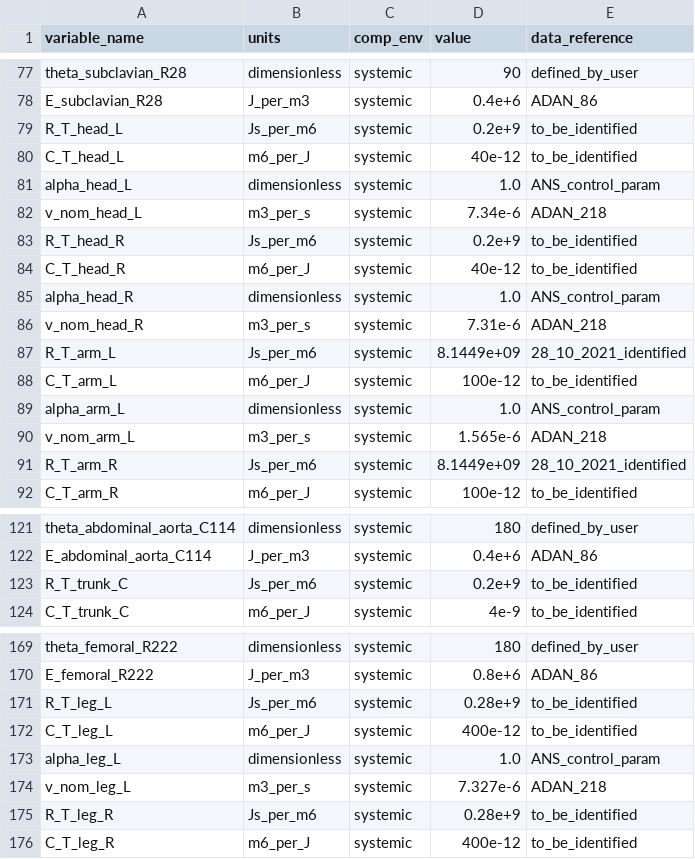
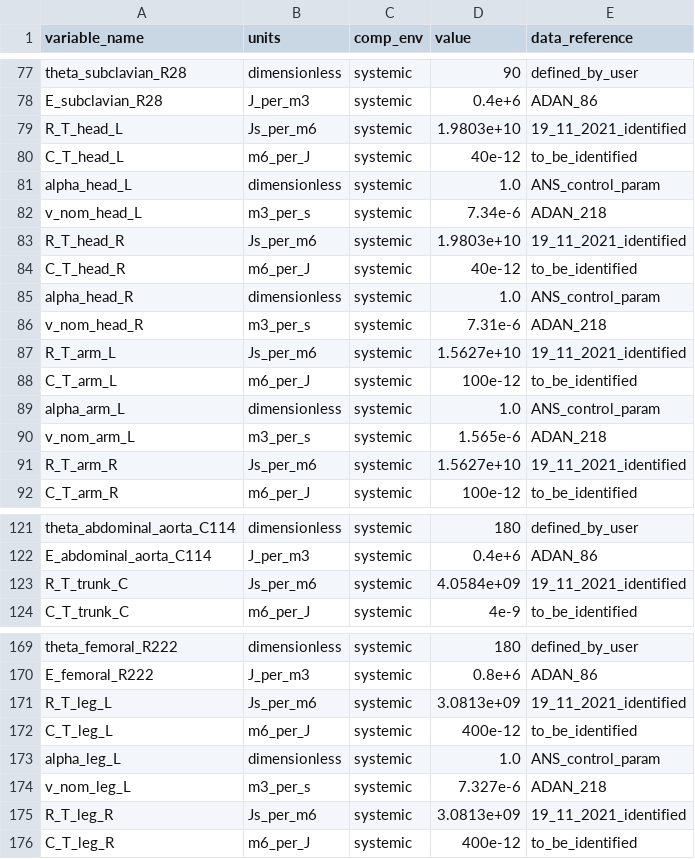
Before and after one commit to FinbarArgus/circulatory_autogen, a CSV file: generated_models/simple_physiological_parameters.csv, drawn as a sheet; only a part is shown, gaps mark what is left out.

Commit message:
included the ability to use an input {prefix}_params_for_id.csv file in resources to specify the parameters you want to identify and the range for each parameter

```diff
--- a/generated_models/simple_physiological_parameters.csv
+++ b/generated_models/simple_physiological_parameters.csv
@@ -78,3 +78,3 @@ theta_subclavian_R28,dimensionless,systemic,90,defined_by_user
 E_subclavian_R28,J_per_m3,systemic,0.4e+6,ADAN_86
-R_T_head_L,Js_per_m6,systemic,0.2e+9,to_be_identified
+R_T_head_L,Js_per_m6,systemic,1.9803e+10,19_11_2021_identified
 C_T_head_L,m6_per_J,systemic,40e-12,to_be_identified
@@ -82,3 +82,3 @@ alpha_head_L,dimensionless,systemic,1.0,ANS_control_param
 v_nom_head_L,m3_per_s,systemic,7.34e-6,ADAN_218
-R_T_head_R,Js_per_m6,systemic,0.2e+9,to_be_identified
+R_T_head_R,Js_per_m6,systemic,1.9803e+10,19_11_2021_identified
 C_T_head_R,m6_per_J,systemic,40e-12,to_be_identified
@@ -86,3 +86,3 @@ alpha_head_R,dimensionless,systemic,1.0,ANS_control_param
 v_nom_head_R,m3_per_s,systemic,7.31e-6,ADAN_218
-R_T_arm_L,Js_per_m6,systemic,8.1449e+09,28_10_2021_identified
+R_T_arm_L,Js_per_m6,systemic,1.5627e+10,19_11_2021_identified
 C_T_arm_L,m6_per_J,systemic,100e-12,to_be_identified
@@ -90,3 +90,3 @@ alpha_arm_L,dimensionless,systemic,1.0,ANS_control_param
 v_nom_arm_L,m3_per_s,systemic,1.565e-6,ADAN_218
-R_T_arm_R,Js_per_m6,systemic,8.1449e+09,28_10_2021_identified
+R_T_arm_R,Js_per_m6,systemic,1.5627e+10,19_11_2021_identified
 C_T_arm_R,m6_per_J,systemic,100e-12,to_be_identified
@@ -122,3 +122,3 @@ theta_abdominal_aorta_C114,dimensionless,systemic,180,defined_by_user
 E_abdominal_aorta_C114,J_per_m3,systemic,0.4e+6,ADAN_86
-R_T_trunk_C,Js_per_m6,systemic,0.2e+9,to_be_identified
+R_T_trunk_C,Js_per_m6,systemic,4.0584e+09,19_11_2021_identified
 C_T_trunk_C,m6_per_J,systemic,4e-9,to_be_identified
@@ -170,3 +170,3 @@ theta_femoral_R222,dimensionless,systemic,180,defined_by_user
 E_femoral_R222,J_per_m3,systemic,0.8e+6,ADAN_86
-R_T_leg_L,Js_per_m6,systemic,0.28e+9,to_be_identified
+R_T_leg_L,Js_per_m6,systemic,3.0813e+09,19_11_2021_identified
 C_T_leg_L,m6_per_J,systemic,400e-12,to_be_identified
@@ -174,3 +174,3 @@ alpha_leg_L,dimensionless,systemic,1.0,ANS_control_param
 v_nom_leg_L,m3_per_s,systemic,7.327e-6,ADAN_218
-R_T_leg_R,Js_per_m6,systemic,0.28e+9,to_be_identified
+R_T_leg_R,Js_per_m6,systemic,3.0813e+09,19_11_2021_identified
 C_T_leg_R,m6_per_J,systemic,400e-12,to_be_identified
```
Also changed, not shown: 10 other files.
